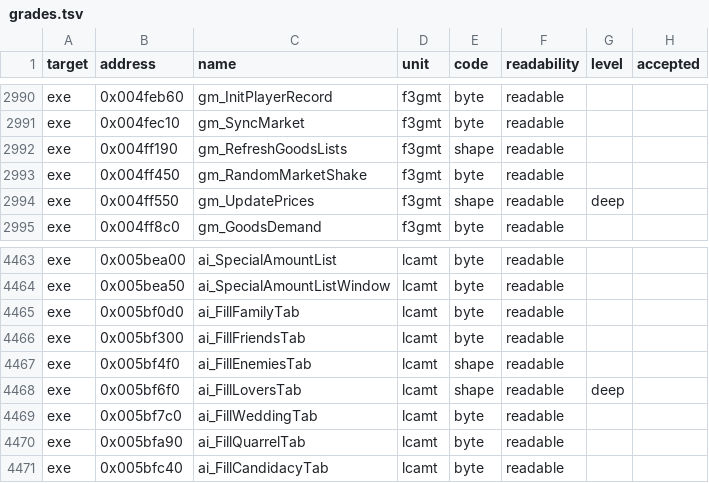
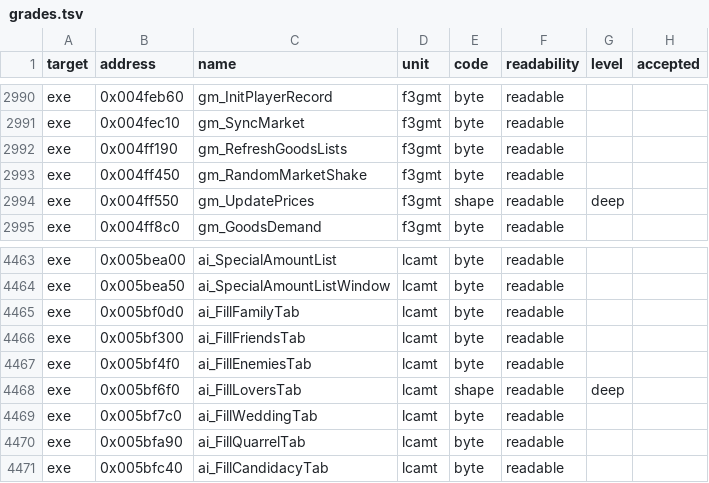
Before and after one commit to guildhaus/reguild, a TSV file: ledger/grades.tsv, drawn as a sheet; only a part is shown, gaps mark what is left out.

```diff
--- a/ledger/grades.tsv
+++ b/ledger/grades.tsv
@@ -2991,3 +2991,3 @@ exe	0x004feb60	gm_InitPlayerRecord	f3gmt	byte	readable
 exe	0x004fec10	gm_SyncMarket	f3gmt	byte	readable		
-exe	0x004ff190	gm_RefreshGoodsLists	f3gmt	shape	readable		
+exe	0x004ff190	gm_RefreshGoodsLists	f3gmt	byte	readable		
 exe	0x004ff450	gm_RandomMarketShake	f3gmt	byte	readable		
@@ -4466,3 +4466,3 @@ exe	0x005bf0d0	ai_FillFamilyTab	lcamt	byte	readable
 exe	0x005bf300	ai_FillFriendsTab	lcamt	byte	readable		
-exe	0x005bf4f0	ai_FillEnemiesTab	lcamt	shape	readable		
+exe	0x005bf4f0	ai_FillEnemiesTab	lcamt	byte	readable		
 exe	0x005bf6f0	ai_FillLoversTab	lcamt	shape	readable	deep	
```
